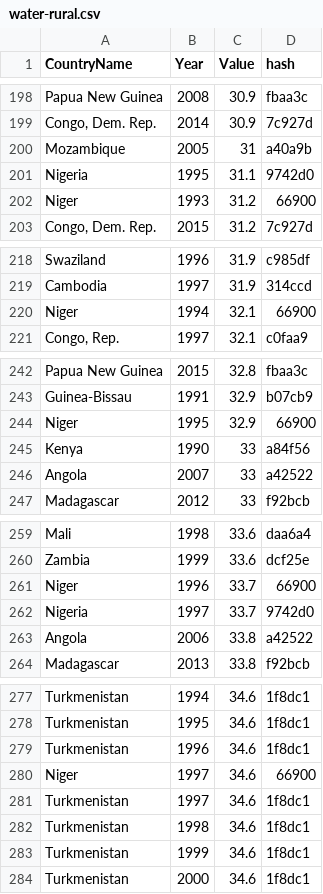
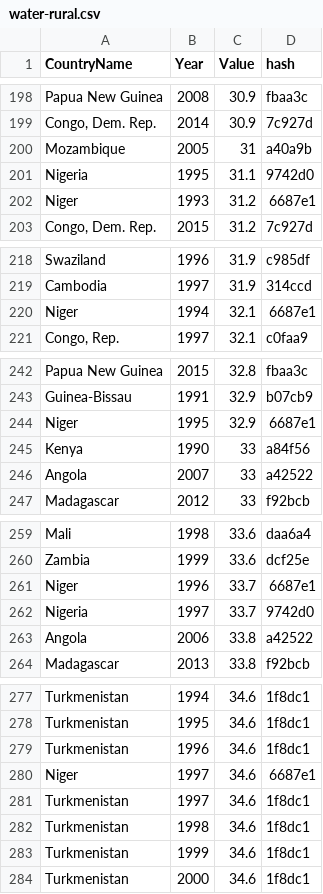
Before and after one commit to cyniclone/un-viz-2016, a CSV file: data/water-rural.csv, drawn as a sheet; only a part is shown, gaps mark what is left out; the diff covers the shown part only.

```diff
--- a/data/water-rural.csv
+++ b/data/water-rural.csv
@@ -201,3 +201,3 @@ Mozambique,2005,31,a40a9b
 Nigeria,1995,31.1,9742d0
-Niger,1993,31.2,66900
+Niger,1993,31.2,6687e1
 "Congo, Dem. Rep.",2015,31.2,7c927d
@@ -219,3 +219,3 @@ Swaziland,1996,31.9,c985df
 Cambodia,1997,31.9,314ccd
-Niger,1994,32.1,66900
+Niger,1994,32.1,6687e1
 "Congo, Rep.",1997,32.1,c0faa9
@@ -243,3 +243,3 @@ Papua New Guinea,2015,32.8,fbaa3c
 Guinea-Bissau,1991,32.9,b07cb9
-Niger,1995,32.9,66900
+Niger,1995,32.9,6687e1
 Kenya,1990,33,a84f56
@@ -260,3 +260,3 @@ Mali,1998,33.6,daa6a4
 Zambia,1999,33.6,dcf25e
-Niger,1996,33.7,66900
+Niger,1996,33.7,6687e1
 Nigeria,1997,33.7,9742d0
@@ -279,3 +279,3 @@ Turkmenistan,1995,34.6,1f8dc1
 Turkmenistan,1996,34.6,1f8dc1
-Niger,1997,34.6,66900
+Niger,1997,34.6,6687e1
 Turkmenistan,1997,34.6,1f8dc1
```
Also changed, not shown: 47 edited cells elsewhere in this file, data/countrylist/list-water.csv, data/water-general.csv, 3 other files.
